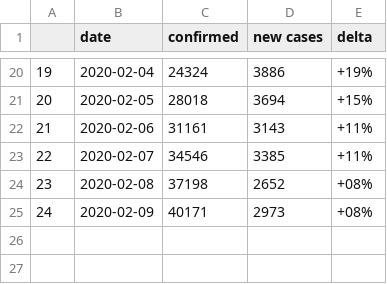
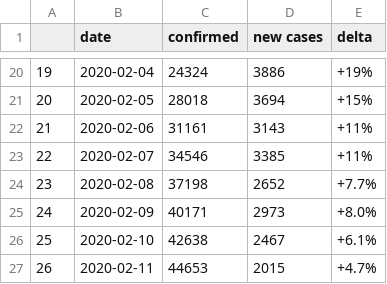
Before and after one commit to CryptoKass/ncov-data, a CSV file: china.daily-confirmed.wiki.csv, drawn as a sheet; only a part is shown, gaps mark what is left out.

```diff
--- a/china.daily-confirmed.wiki.csv
+++ b/china.daily-confirmed.wiki.csv
@@ -23,3 +23,5 @@
 22,2020-02-07,34546,3385,+11%
-23,2020-02-08,37198,2652,+08%
-24,2020-02-09,40171,2973,+08%
+23,2020-02-08,37198,2652,+7.7%
+24,2020-02-09,40171,2973,+8.0%
+25,2020-02-10,42638,2467,+6.1%
+26,2020-02-11,44653,2015,+4.7%
```
Also changed, not shown: china.latest.bno.csv, raw/china.daily-confirmed.wiki.csv, 8 other files.
